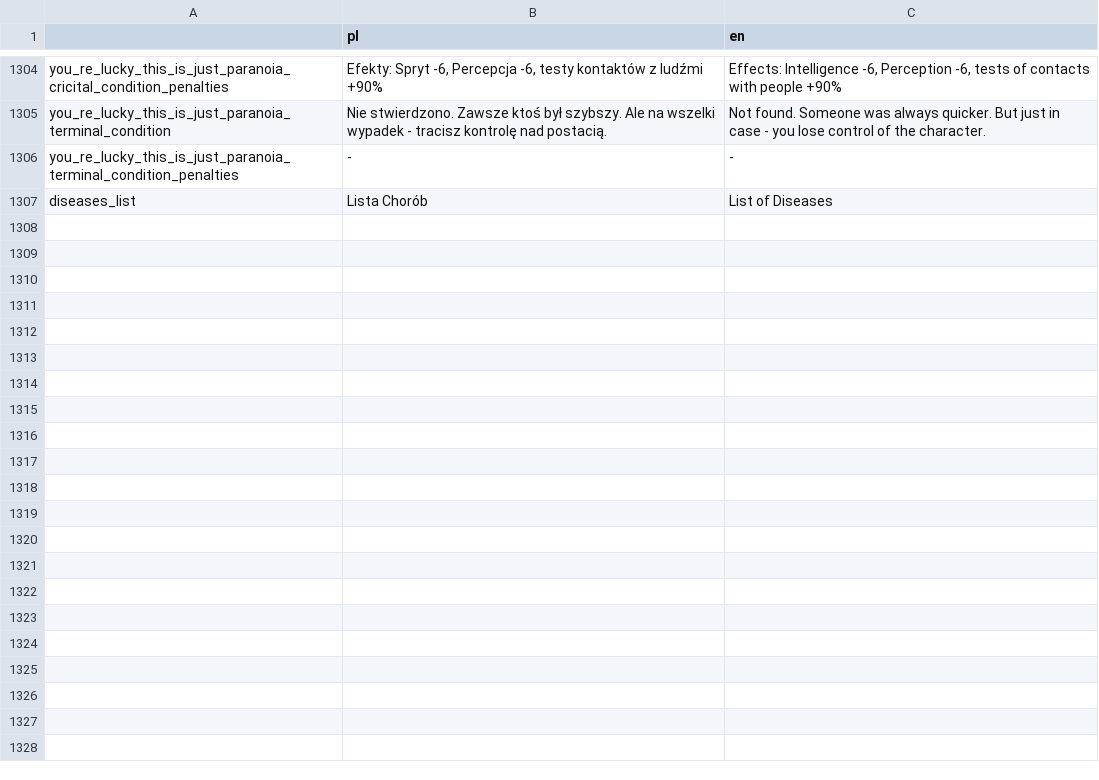
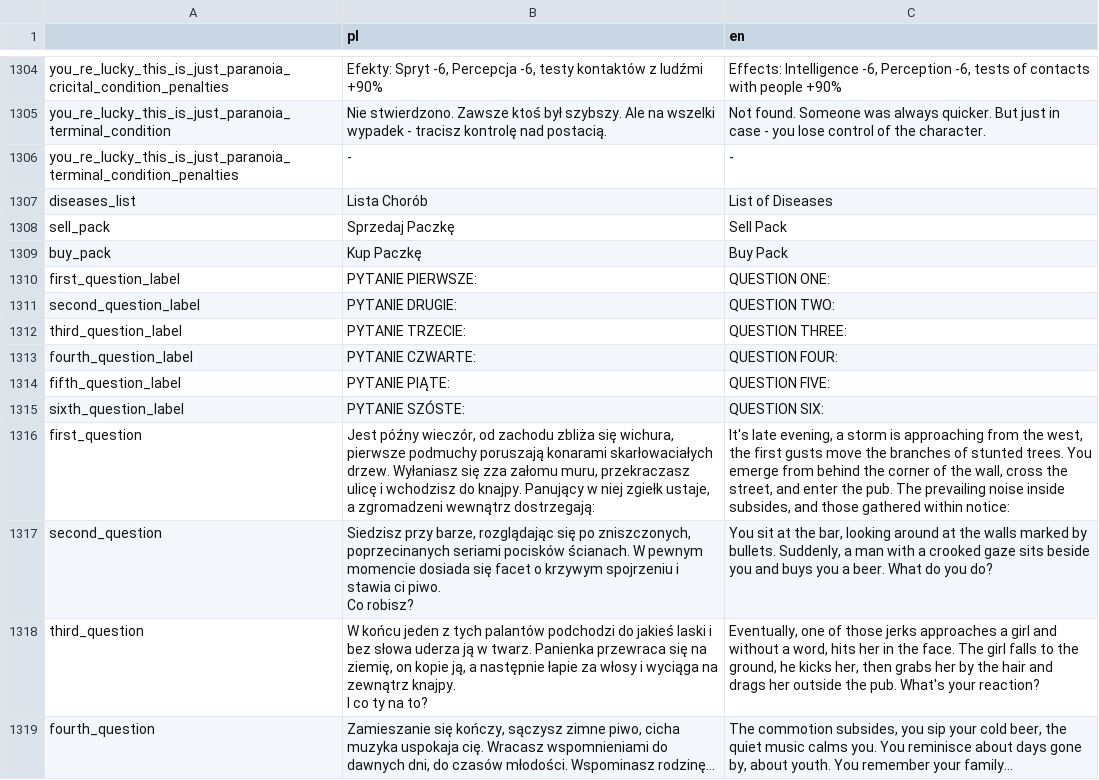
Before and after one commit to Poostaq/Neuroshima-character-creation, a CSV file: game/Translation/translation_strings.csv, drawn as a sheet; only a part is shown, gaps mark what is left out; the diff covers the shown part only.

```diff
--- a/game/Translation/translation_strings.csv
+++ b/game/Translation/translation_strings.csv
@@ -1565 +1565,15 @@ you_re_lucky_this_is_just_paranoia_terminal_condition_penalties,    -,    -
 diseases_list,Lista Chorób,List of Diseases
+sell_pack,Sprzedaj Paczkę,Sell Pack
+buy_pack,Kup Paczkę,Buy Pack
+first_question_label,PYTANIE PIERWSZE:,QUESTION ONE:
+second_question_label,PYTANIE DRUGIE:,QUESTION TWO:
+third_question_label,PYTANIE TRZECIE:,QUESTION THREE:
+fourth_question_label,PYTANIE CZWARTE:,QUESTION FOUR:
+fifth_question_label,PYTANIE PIĄTE:,QUESTION FIVE:
+sixth_question_label,PYTANIE SZÓSTE:,QUESTION SIX:
+first_question,"Jest późny wieczór, od zachodu zbliża się wichura, pierwsze podmuchy poruszają konarami skarłowaciałych drzew. Wyłaniasz się zza załomu muru, przekraczasz ulicę i wchodzisz do knajpy. Panujący w niej zgiełk ustaje, a zgromadzeni wewnątrz dostrzegają:","It's late evening, a storm is approaching from the west, the first gusts move the branches of stunted trees. You emerge from behind the corner of the wall, cross the street, and enter the pub. The prevailing noise inside subsides, and those gathered within notice:"
+second_question,"Siedzisz przy barze, rozglądając się po zniszczonych, poprzecinanych seriami pocisków ścianach. W pewnym momencie dosiada się facet o krzywym spojrzeniu i stawia ci piwo.
+Co robisz?","You sit at the bar, looking around at the walls marked by bullets. Suddenly, a man with a crooked gaze sits beside you and buys you a beer. What do you do?"
+third_question,"W końcu jeden z tych palantów podchodzi do jakieś laski i bez słowa uderza ją w twarz. Panienka przewraca się na ziemię, on kopie ją, a następnie łapie za włosy i wyciąga na zewnątrz knajpy.
+I co ty na to?","Eventually, one of those jerks approaches a girl and without a word, hits her in the face. The girl falls to the ground, he kicks her, then grabs her by the hair and drags her outside the pub. What's your reaction?"
+fourth_question,"Zamieszanie się kończy, sączysz zimne piwo, cicha muzyka uspokaja cię. Wracasz wspomnieniami do dawnych dni, do czasów młodości. Wspominasz rodzinę…","The commotion subsides, you sip your cold beer, the quiet music calms you. You reminisce about days gone by, about youth. You remember your family…"
```
Also changed, not shown: 11 added rows and 6 edited cells elsewhere in this file, 45 other files.
